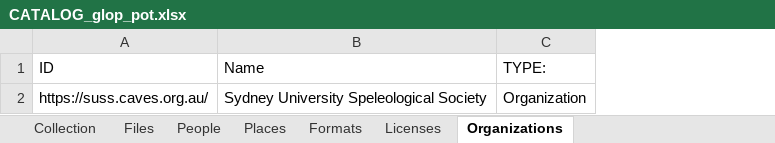
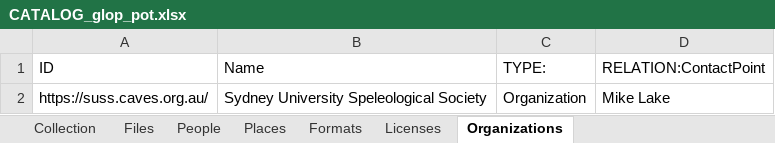
Before and after one commit to spikelynch/CalcyteJS, an Excel workbook: test_data/Glop_Pot/CATALOG_glop_pot.xlsx, sheet Organizations, drawn as a sheet; values as stored, in another font and other column widths than the file's, no borders; the diff names each change by its address in the sheet, - before the commit and + after, or states it on an @@ line.

```diff
--- a/test_data/Glop_Pot/CATALOG_glop_pot.xlsx (sheet Organizations)
+++ b/test_data/Glop_Pot/CATALOG_glop_pot.xlsx (sheet Organizations)
+column D (RELATION:ContactPoint), row 2: Mike Lake
```
Also changed, not shown: sheet Collection, test_data/Glop_Pot/asf/CATALOG_asf.xlsx, test_data/Glop_Pot/datasheets/CATALOG_datasheets.xlsx, 8 other files.
